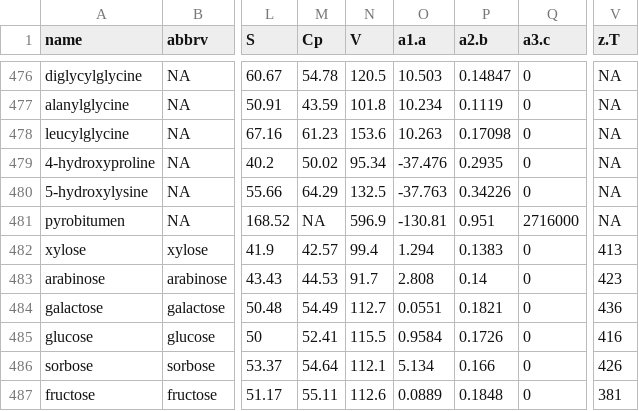
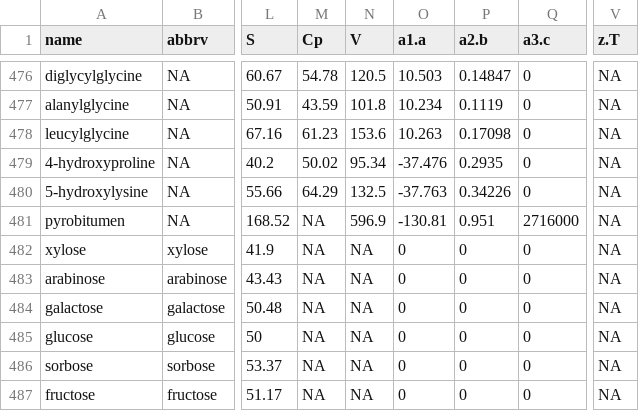
Before and after one commit to jedick/CHNOSZ, a CSV file: inst/extdata/OBIGT/organic_cr.csv, drawn as a sheet; only a part is shown, gaps mark what is left out; the diff covers the shown part only; the diff names each change by its address in the sheet, - before the commit and + after, or states it on an @@ line.

```diff
--- a/inst/extdata/OBIGT/organic_cr.csv
+++ b/inst/extdata/OBIGT/organic_cr.csv
-M482 (Cp): 42.57
+M482 (Cp): NA
-N482 (V): 99.4
+N482 (V): NA
-O482 (a1.a): 1.294
+O482 (a1.a): 0
-P482 (a2.b): 0.1383
+P482 (a2.b): 0
-V482 (z.T): 413
+V482 (z.T): NA
-M483 (Cp): 44.53
+M483 (Cp): NA
-N483 (V): 91.7
+N483 (V): NA
-O483 (a1.a): 2.808
+O483 (a1.a): 0
-P483 (a2.b): 0.14
+P483 (a2.b): 0
-V483 (z.T): 423
+V483 (z.T): NA
-M484 (Cp): 54.49
+M484 (Cp): NA
-N484 (V): 112.7
+N484 (V): NA
-O484 (a1.a): 0.0551
+O484 (a1.a): 0
-P484 (a2.b): 0.1821
+P484 (a2.b): 0
-V484 (z.T): 436
+V484 (z.T): NA
-M485 (Cp): 52.41
+M485 (Cp): NA
-N485 (V): 115.5
+N485 (V): NA
-O485 (a1.a): 0.9584
+O485 (a1.a): 0
-P485 (a2.b): 0.1726
+P485 (a2.b): 0
-V485 (z.T): 416
+V485 (z.T): NA
-M486 (Cp): 54.64
+M486 (Cp): NA
-N486 (V): 112.1
+N486 (V): NA
-O486 (a1.a): 5.134
+O486 (a1.a): 0
-P486 (a2.b): 0.166
+P486 (a2.b): 0
-V486 (z.T): 426
+V486 (z.T): NA
-M487 (Cp): 55.11
+M487 (Cp): NA
-N487 (V): 112.6
+N487 (V): NA
-O487 (a1.a): 0.0889
+O487 (a1.a): 0
-P487 (a2.b): 0.1848
+P487 (a2.b): 0
-V487 (z.T): 381
+V487 (z.T): NA
```
Also changed, not shown: 5 edited cells elsewhere in this file, inst/extdata/OBIGT/organic_aq.csv, inst/extdata/misc/OBIGT_check.csv, 1 other file.
